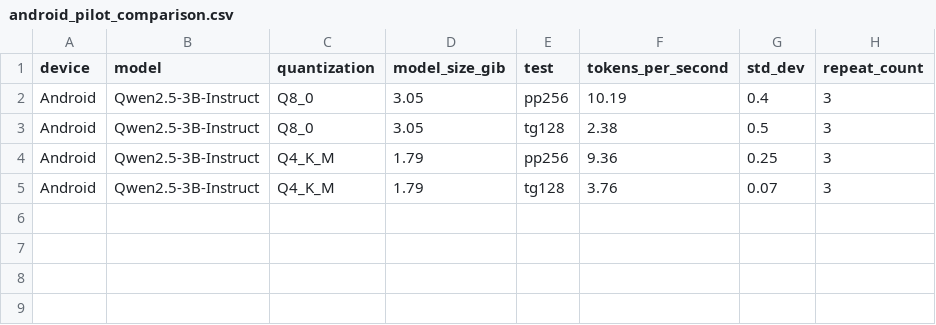
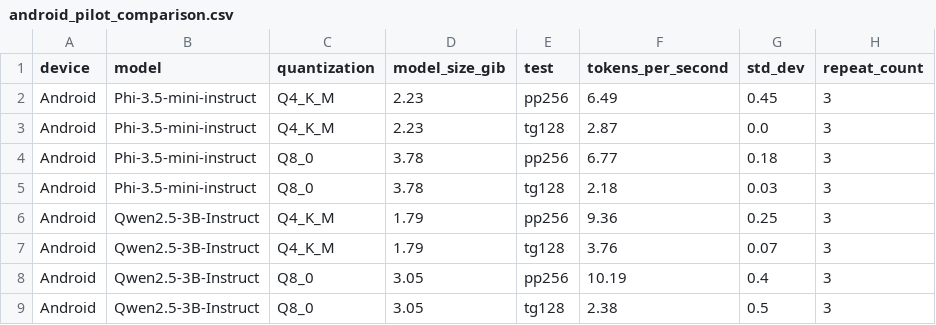
Before and after one commit to vaishnavibollapalli/quantization-across-hardware, a CSV file: results/android/android_pilot_comparison.csv, drawn as a sheet.

Commit message:
Android Phi-3.5 Mini bench + energy results

```diff
--- a/results/android/android_pilot_comparison.csv
+++ b/results/android/android_pilot_comparison.csv
@@ -1,5 +1,9 @@
 device,model,quantization,model_size_gib,test,tokens_per_second,std_dev,repeat_count
+Android,Phi-3.5-mini-instruct,Q4_K_M,2.23,pp256,6.49,0.45,3
+Android,Phi-3.5-mini-instruct,Q4_K_M,2.23,tg128,2.87,0.0,3
+Android,Phi-3.5-mini-instruct,Q8_0,3.78,pp256,6.77,0.18,3
+Android,Phi-3.5-mini-instruct,Q8_0,3.78,tg128,2.18,0.03,3
+Android,Qwen2.5-3B-Instruct,Q4_K_M,1.79,pp256,9.36,0.25,3
+Android,Qwen2.5-3B-Instruct,Q4_K_M,1.79,tg128,3.76,0.07,3
 Android,Qwen2.5-3B-Instruct,Q8_0,3.05,pp256,10.19,0.4,3
 Android,Qwen2.5-3B-Instruct,Q8_0,3.05,tg128,2.38,0.5,3
-Android,Qwen2.5-3B-Instruct,Q4_K_M,1.79,pp256,9.36,0.25,3
-Android,Qwen2.5-3B-Instruct,Q4_K_M,1.79,tg128,3.76,0.07,3
```
Also changed, not shown: results/mac_vs_android.csv, 12 other files.
